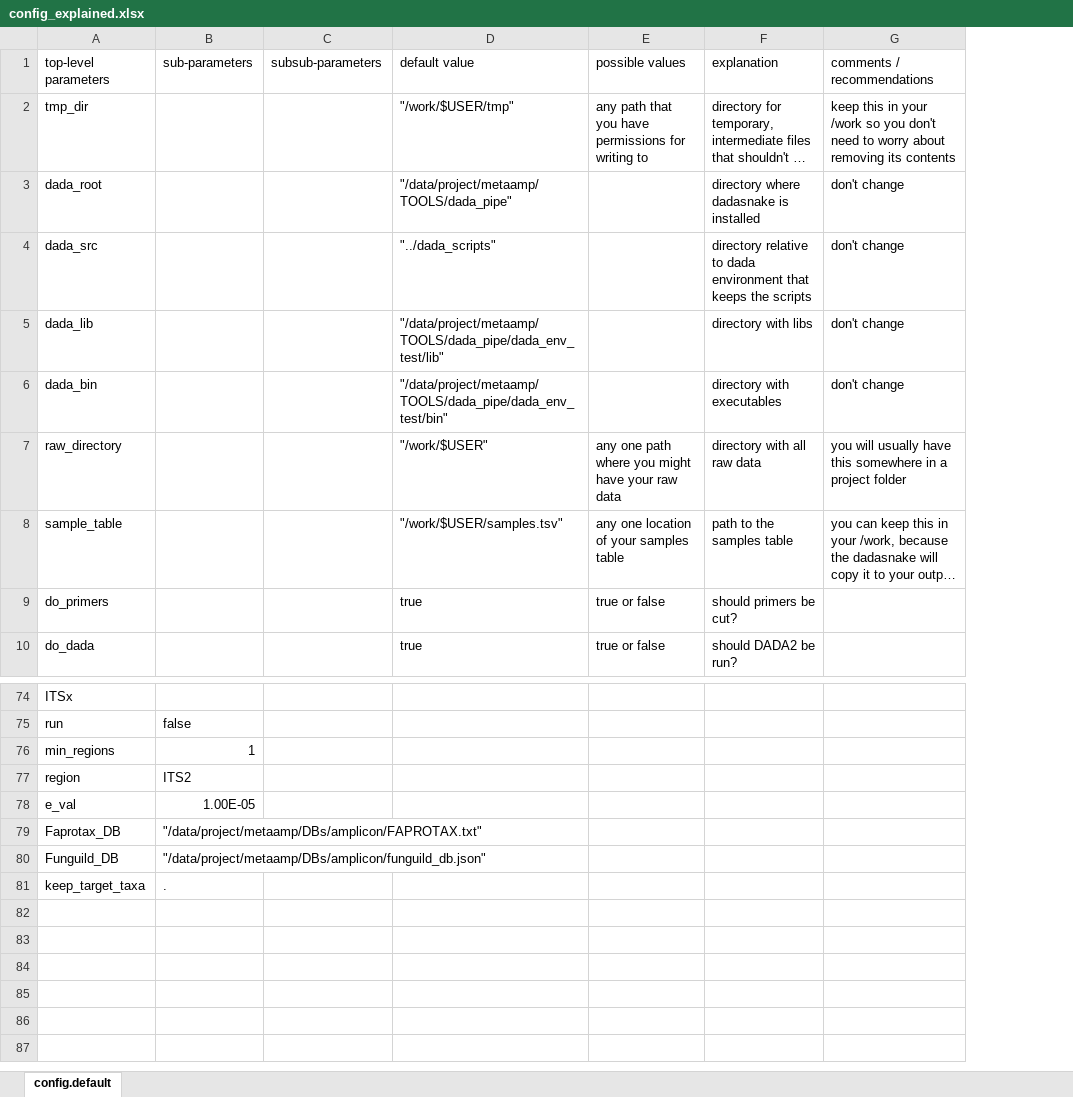
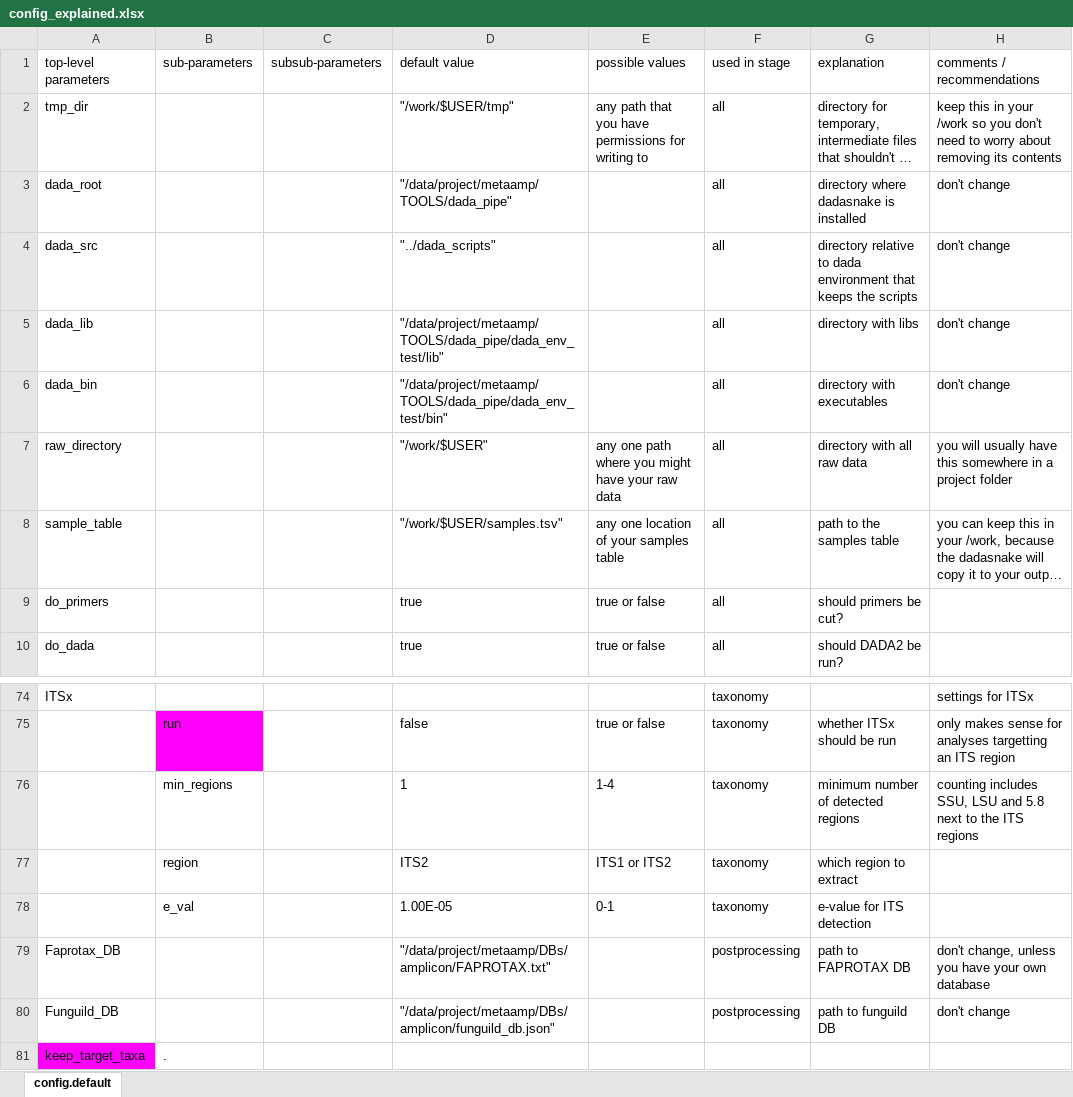
Before and after one commit to a-h-b/dadasnake, an Excel workbook: documentation/config_explained.xlsx, sheet config.default, drawn as a sheet; only a part is shown, gaps mark what is left out; long unchanged cells end in …; values as stored, in another font and other column widths than the file's, no borders; removed rows and columns are numbered as before the commit, all else as after; the diff covers the shown part only; the diff names each change by its address in the sheet, - before the commit and + after, or states it on an @@ line.

```diff
--- a/documentation/config_explained.xlsx (sheet config.default)
+++ b/documentation/config_explained.xlsx (sheet config.default)
+column F (used in stage), rows 2-10: all all; row 74: taxonomy
-H74 (comments / recommendations): (empty)
+H74 (comments / recommendations): settings for ITSx
-row 75: run | false
-row 76: min_regions | 1
-row 77: region | ITS2
-row 78: e_val | 1.00E-05
-row 79: Faprotax_DB | "/data/project/metaamp/DBs/amplicon/FAPROTAX.txt"
-row 80: Funguild_DB | "/data/project/metaamp/DBs/amplicon/funguild_db.json"
+row 75:  | run |  | false | true or false | taxonomy | whether ITSx should be run | only makes sense for analyses targetting an ITS region
+row 76:  | min_regions |  | 1 | 1-4 | taxonomy | minimum number of detected regions | counting includes SSU, LSU and 5.8 next to the ITS regions
+row 77:  | region |  | ITS2 | ITS1 or ITS2 | taxonomy | which region to extract
+row 78:  | e_val |  | 1.00E-05 | 0-1 | taxonomy | e-value for ITS detection
+row 79: Faprotax_DB |  |  | "/data/project/metaamp/DBs/amplicon/FAPROTAX.txt" |  | postprocessing | path to FAPROTAX DB | don't change, unless you have your own database
+row 80: Funguild_DB |  |  | "/data/project/metaamp/DBs/amplicon/funguild_db.json" |  | postprocessing | path to funguild DB | don't change
-A81 fill: none
+A81 fill: #FF00FF
```
Also changed, not shown: 48 added rows, 48 removed rows and 6 edited cells elsewhere in this sheet.
